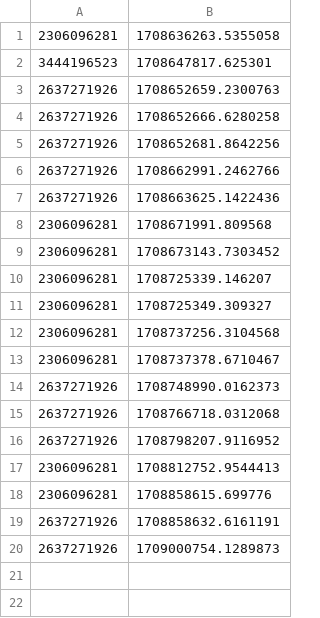
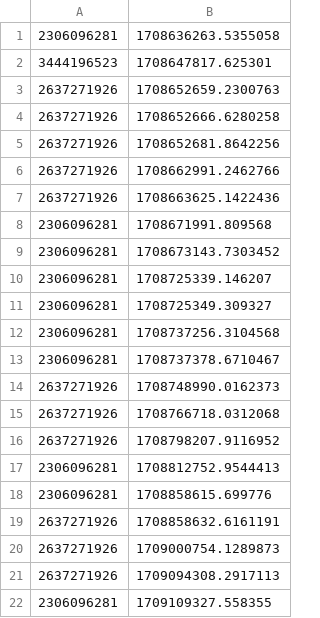
Before and after one commit to DaBiGu/Bi_Gu-bot, a CSV file: src/data/mstbt/mstbt.csv, drawn as a sheet; the diff names each change by its address in the sheet, - before the commit and + after, or states it on an @@ line.

```diff
--- a/src/data/mstbt/mstbt.csv
+++ b/src/data/mstbt/mstbt.csv
+row 21: 2637271926 | 1709094308.2917113
+row 22: 2306096281 | 1709109327.558355
```
Also changed, not shown: 10 other files.
